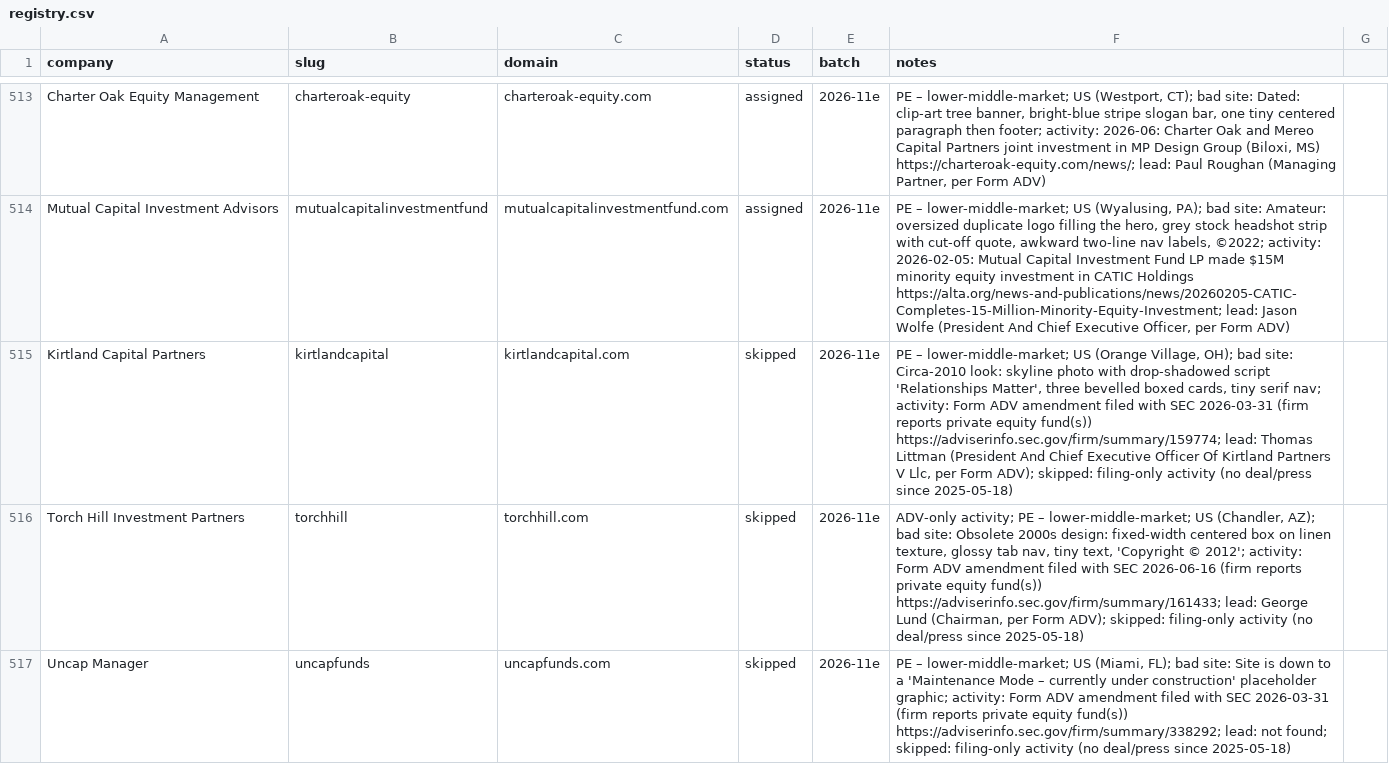
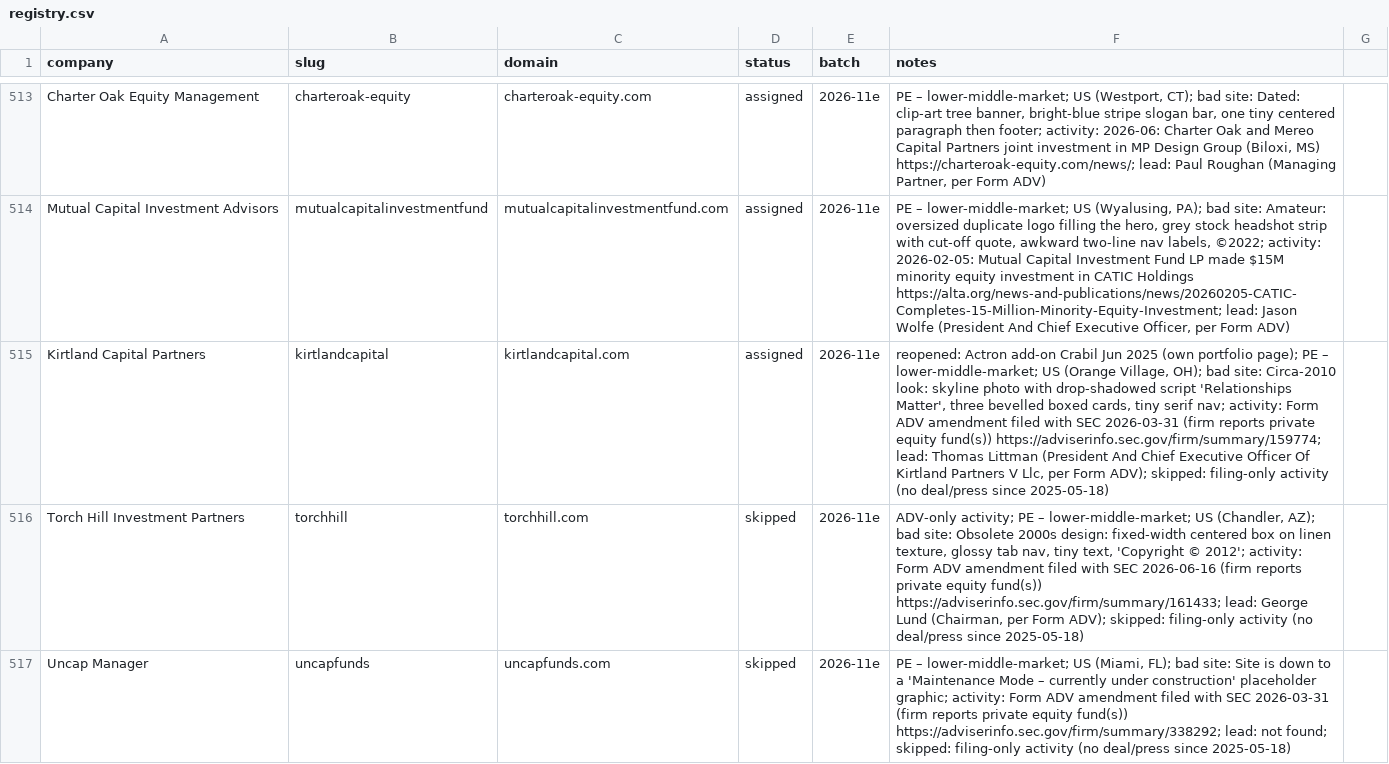
Before and after one commit to charneym/harvardsites, a CSV file: _kit/sourcing/registry.csv, drawn as a sheet; only a part is shown, gaps mark what is left out; the diff names each change by its address in the sheet, - before the commit and + after, or states it on an @@ line.

```diff
--- a/_kit/sourcing/registry.csv
+++ b/_kit/sourcing/registry.csv
-D515 (status): skipped
+D515 (status): assigned
-F515 (notes): PE –…
+F515 (notes): reopened: Actron add-on Crabil Jun 2025 (own portfolio page); PE –…
```
